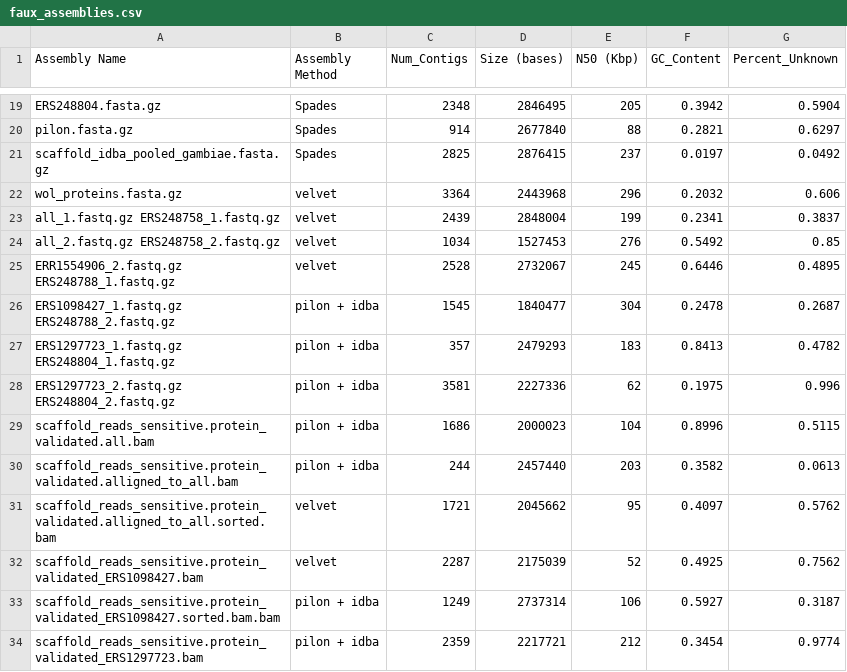
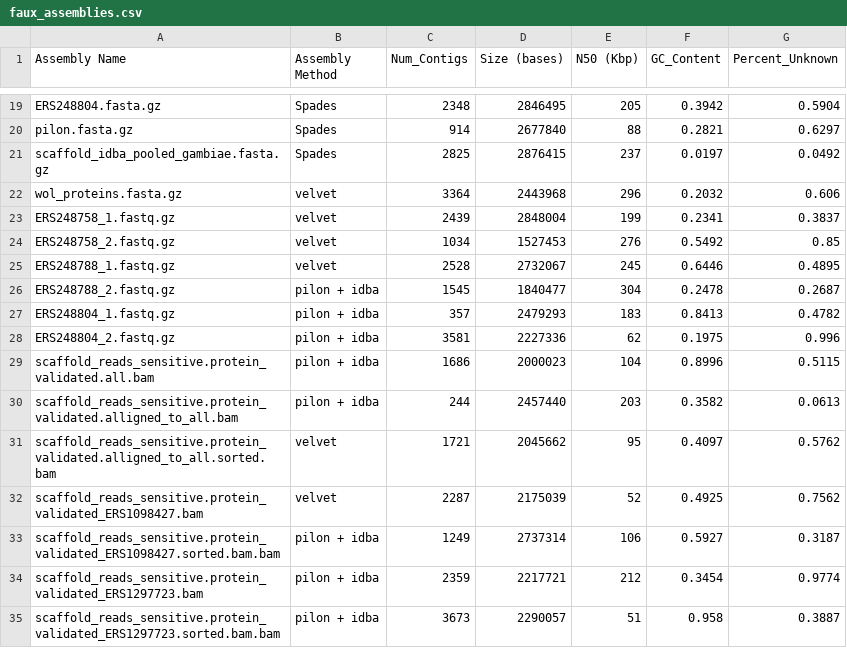
Before and after one commit to codewitty/FinalProject, a CSV file: faux_assemblies.csv, drawn as a sheet; only a part is shown, gaps mark what is left out; the shorter side is filled out with more unchanged rows.

```diff
--- a/faux_assemblies.csv
+++ b/faux_assemblies.csv
@@ -22,8 +22,8 @@ scaffold_idba_pooled_gambiae.fasta.gz,Spades,2825,2876415,237,0.0197,0.0492
 wol_proteins.fasta.gz,velvet,3364,2443968,296,0.2032,0.606
-all_1.fastq.gz         ERS248758_1.fastq.gz,velvet,2439,2848004,199,0.2341,0.3837
-all_2.fastq.gz         ERS248758_2.fastq.gz,velvet,1034,1527453,276,0.5492,0.85
-ERR1554906_2.fastq.gz  ERS248788_1.fastq.gz,velvet,2528,2732067,245,0.6446,0.4895
-ERS1098427_1.fastq.gz  ERS248788_2.fastq.gz,pilon + idba,1545,1840477,304,0.2478,0.2687
-ERS1297723_1.fastq.gz  ERS248804_1.fastq.gz,pilon + idba,357,2479293,183,0.8413,0.4782
-ERS1297723_2.fastq.gz  ERS248804_2.fastq.gz,pilon + idba,3581,2227336,62,0.1975,0.996
+ERS248758_1.fastq.gz,velvet,2439,2848004,199,0.2341,0.3837
+ERS248758_2.fastq.gz,velvet,1034,1527453,276,0.5492,0.85
+ERS248788_1.fastq.gz,velvet,2528,2732067,245,0.6446,0.4895
+ERS248788_2.fastq.gz,pilon + idba,1545,1840477,304,0.2478,0.2687
+ERS248804_1.fastq.gz,pilon + idba,357,2479293,183,0.8413,0.4782
+ERS248804_2.fastq.gz,pilon + idba,3581,2227336,62,0.1975,0.996
 scaffold_reads_sensitive.protein_validated.all.bam,pilon + idba,1686,2000023,104,0.8996,0.5115
```
Also changed, not shown: 4 other files.
